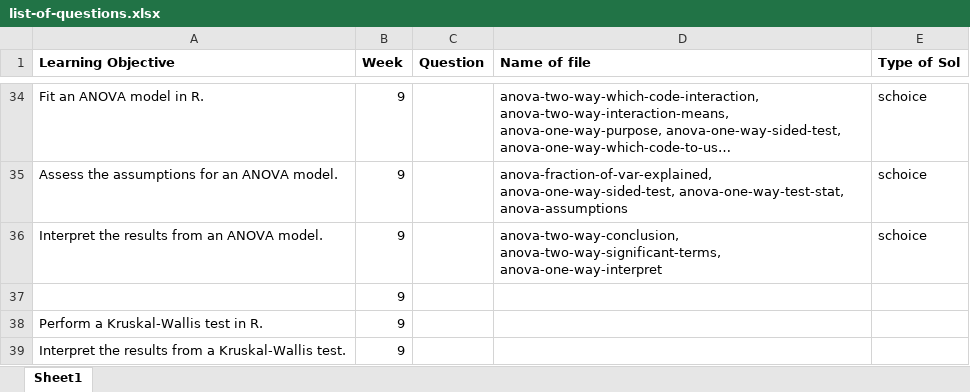
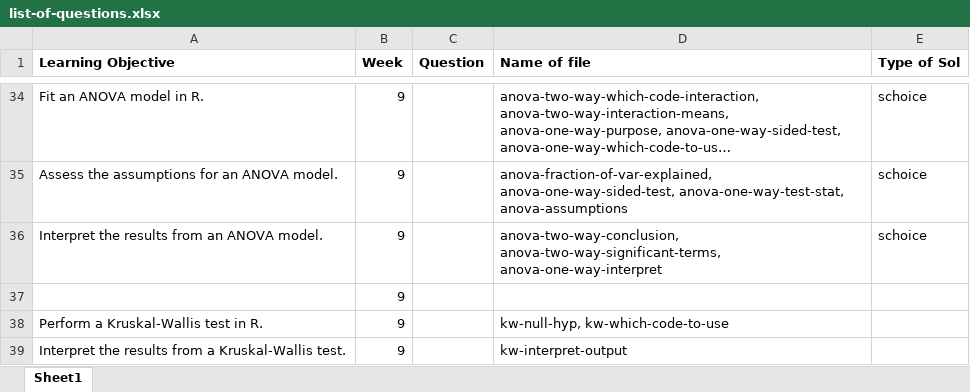
Before and after one commit to joanl01/quizbank, an Excel workbook: list-of-questions.xlsx, sheet Sheet1, drawn as a sheet; only a part is shown, gaps mark what is left out; long unchanged cells end in …; values as stored, in another font and other column widths than the file's, no borders; the diff names each change by its address in the sheet, - before the commit and + after, or states it on an @@ line.

```diff
--- a/list-of-questions.xlsx (sheet Sheet1)
+++ b/list-of-questions.xlsx (sheet Sheet1)
-D38 (Name of file): (empty)
+D38 (Name of file): kw-null-hyp, kw-which-code-to-use
-D39 (Name of file): (empty)
+D39 (Name of file): kw-interpret-output
```
Also changed, not shown: 7 other files.
